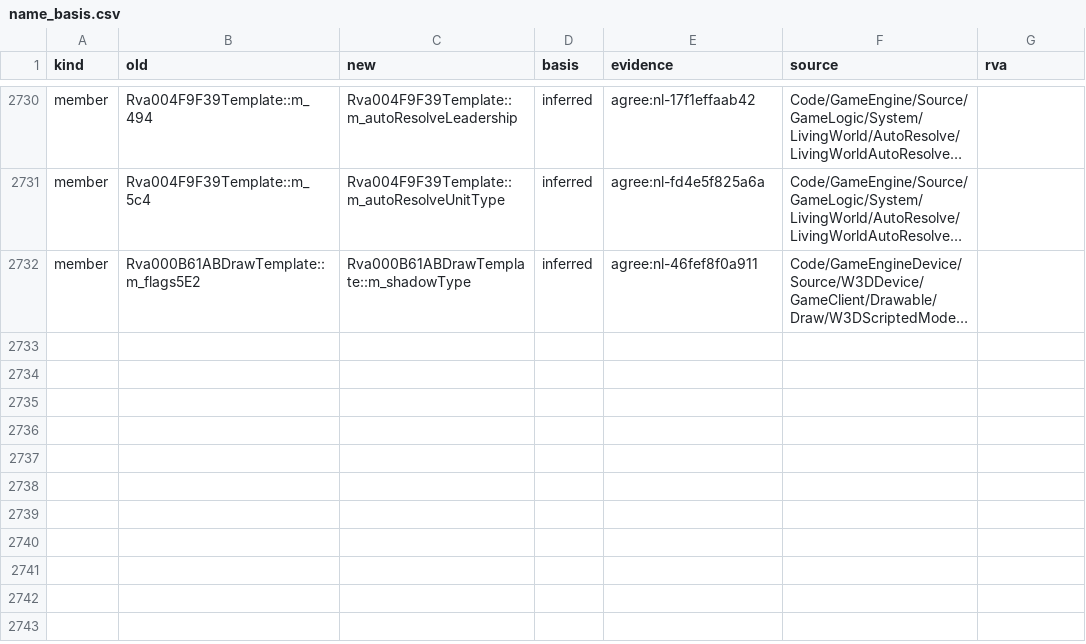
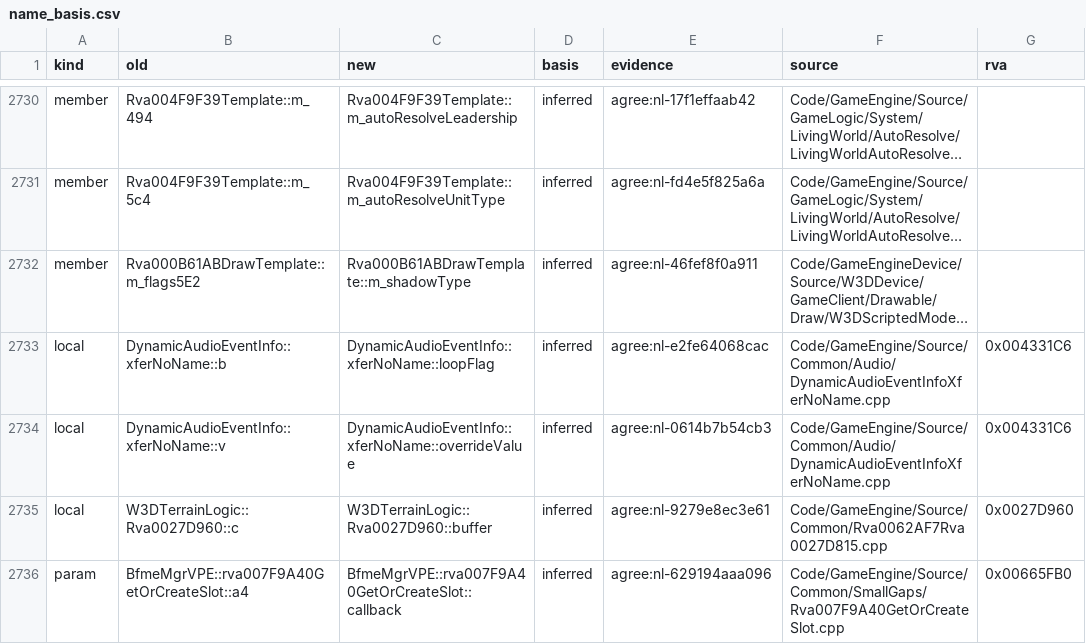
Before and after one commit to McMickey93/Open-BFME-2, a CSV file: reverse/name_basis.csv, drawn as a sheet; only a part is shown, gaps mark what is left out; long unchanged cells end in …; the diff names each change by its address in the sheet, - before the commit and + after, or states it on an @@ line.

Commit message:
Record 22 name votes and land 4 agreed names (w4)
Blind name-lane votes from seat w4; the agreed names land through tools/rename.py (inferred, two-agent agreement).

```diff
--- a/reverse/name_basis.csv
+++ b/reverse/name_basis.csv
+row 2733: local | DynamicAudioEventInfo::xferNoName::b | DynamicAudioEventInfo::xferNoName::loopFlag | inferred | agree:nl-e2fe64068cac | Code/GameEngine/Source/Common/Audio/DynamicAudioEventInfoXferNoName.cpp | 0x004331C6
+row 2734: local | DynamicAudioEventInfo::xferNoName::v | DynamicAudioEventInfo::xferNoName::overrideValue | inferred | agree:nl-0614b7b54cb3 | Code/GameEngine/Source/Common/Audio/DynamicAudioEventInfoXferNoName.cpp | 0x004331C6
+row 2735: local | W3DTerrainLogic::Rva0027D960::c | W3DTerrainLogic::Rva0027D960::buffer | inferred | agree:nl-9279e8ec3e61 | Code/GameEngine/Source/Common/Rva0062AF7Rva0027D815.cpp | 0x0027D960
+row 2736: param | BfmeMgrVPE::rva007F9A40GetOrCreateSlot::a4 | BfmeMgrVPE::rva007F9A40GetOrCreateSlot::callback | inferred | agree:nl-629194aaa096 | Code/GameEngine/Source/Common/SmallGaps/Rva007F9A40GetOrCreateSlot.cpp | 0x00665FB0
```
Also changed, not shown: 5 other files.
